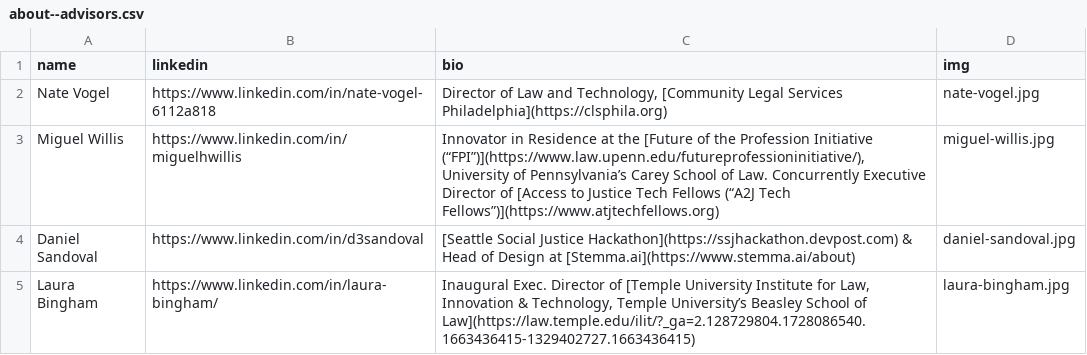
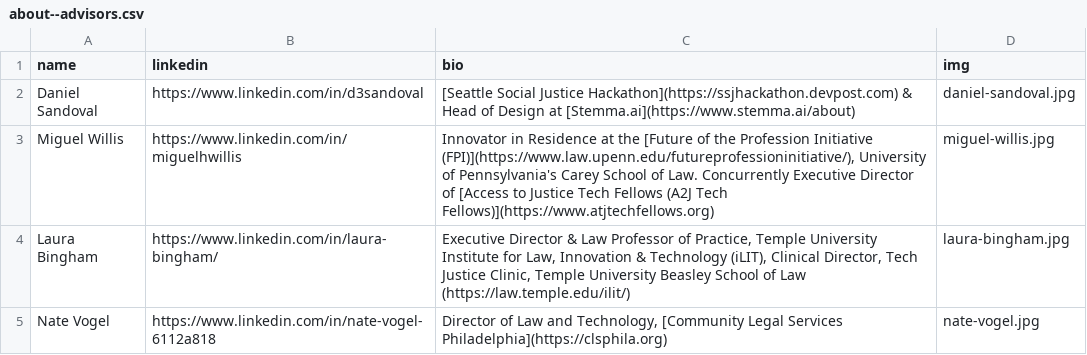
Before and after one commit to socialjusticehackathon/website, a CSV file: assets/about--advisors.csv, drawn as a sheet; removed rows and columns are numbered as before the commit, all else as after; the diff names each change by its address in the sheet, - before the commit and + after, or states it on an @@ line.

```diff
--- a/assets/about--advisors.csv
+++ b/assets/about--advisors.csv
@@ row 4 moved to row 2: Daniel Sandoval @@
+row 3: Miguel Willis | https://www.linkedin.com/in/miguelhwillis | Innovator in Residence at the [Future of the Profession Initiative (FPI)](https://www.law.upenn.edu/futureprofessioninitiative/), University of Pennsylvania's Carey School of Law. Concurrently Executive Director of [Access to Justice Tech Fellows (A2J Tech Fellows)](https://www.atjtechfellows.org) | miguel-willis.jpg
+row 4: Laura Bingham | https://www.linkedin.com/in/laura-bingham/ | Executive Director & Law Professor of Practice, Temple University Institute for Law, Innovation & Technology (iLIT), Clinical Director, Tech Justice Clinic, Temple University Beasley School of Law (https://law.temple.edu/ilit/) | laura-bingham.jpg
-row 3: Miguel Willis | https://www.linkedin.com/in/miguelhwillis | Innovator in Residence at the [Future of the Profession Initiative (“FPI”)](https://www.law.upenn.edu/futureprofessioninitiative/), University of Pennsylvania’s Carey School of Law. Concurrently Executive Director of [Access to Justice Tech Fellows (“A2J Tech Fellows”)](https://www.atjtechfellows.org) | miguel-willis.jpg
-row 5: Laura Bingham | https://www.linkedin.com/in/laura-bingham/ | Inaugural Exec. Director of [Temple University Institute for Law, Innovation & Technology, Temple University’s Beasley School of Law](https://law.temple.edu/ilit/?_ga=2.128729804.1728086540.1663436415-1329402727.1663436415) | laura-bingham.jpg
```
Also changed, not shown: assets/about--organizers.csv, 7 other files.
